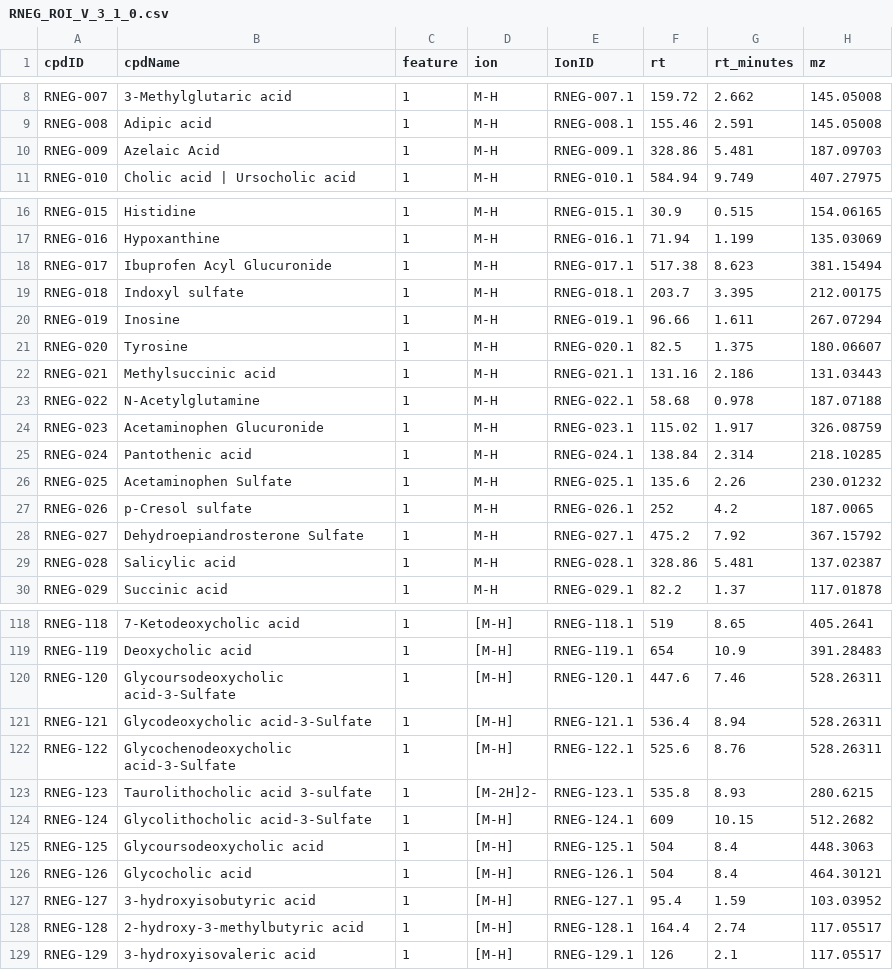
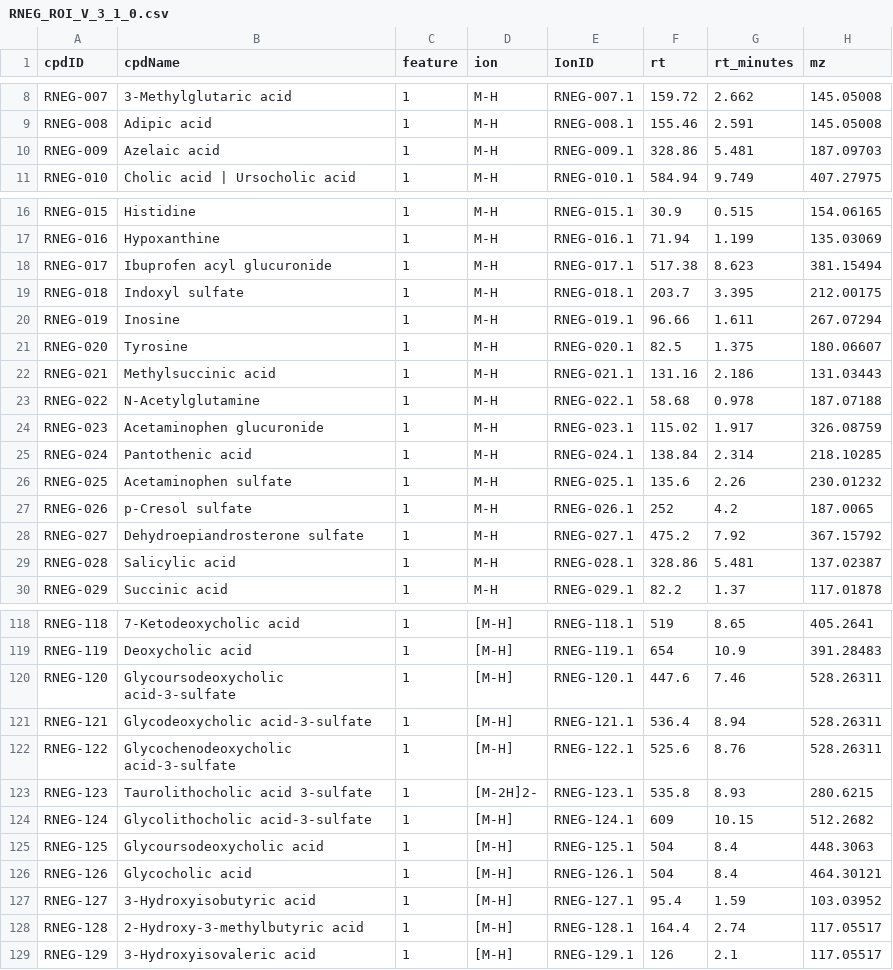
Before and after one commit to phenomecentre/npc-open-lcms, a CSV file: LC-MS Metabolite Annotations/RNEG_ROI_V_3_1_0.csv, drawn as a sheet; only a part is shown, gaps mark what is left out; the diff covers the shown part only; the diff names each change by its address in the sheet, - before the commit and + after, or states it on an @@ line.

```diff
--- a/LC-MS Metabolite Annotations/RNEG_ROI_V_3_1_0.csv
+++ b/LC-MS Metabolite Annotations/RNEG_ROI_V_3_1_0.csv
-B10 (cpdName): Azelaic Acid
+B10 (cpdName): Azelaic acid
-B18 (cpdName): Ibuprofen Acyl Glucuronide
+B18 (cpdName): Ibuprofen acyl glucuronide
-B24 (cpdName): Acetaminophen Glucuronide
+B24 (cpdName): Acetaminophen glucuronide
-B26 (cpdName): Acetaminophen Sulfate
+B26 (cpdName): Acetaminophen sulfate
-B28 (cpdName): Dehydroepiandrosterone Sulfate
+B28 (cpdName): Dehydroepiandrosterone sulfate
-B120 (cpdName): Glycoursodeoxycholic acid-3-Sulfate
+B120 (cpdName): Glycoursodeoxycholic acid-3-sulfate
-B121 (cpdName): Glycodeoxycholic acid-3-Sulfate
+B121 (cpdName): Glycodeoxycholic acid-3-sulfate
-B122 (cpdName): Glycochenodeoxycholic acid-3-Sulfate
+B122 (cpdName): Glycochenodeoxycholic acid-3-sulfate
-B124 (cpdName): Glycolithocholic acid-3-Sulfate
+B124 (cpdName): Glycolithocholic acid-3-sulfate
-B127 (cpdName): 3-hydroxyisobutyric acid
+B127 (cpdName): 3-Hydroxyisobutyric acid
-B128 (cpdName): 2-hydroxy-3-methylbutyric acid
+B128 (cpdName): 2-Hydroxy-3-methylbutyric acid
-B129 (cpdName): 3-hydroxyisovaleric acid
+B129 (cpdName): 3-Hydroxyisovaleric acid
```
Also changed, not shown: 3 edited cells elsewhere in this file, LC-MS Metabolite Annotations/LNEG_ROI_V_5_1_1.csv, LC-MS Metabolite Annotations/LPOS_ROI_V_5_1_1.csv, 2 other files.
